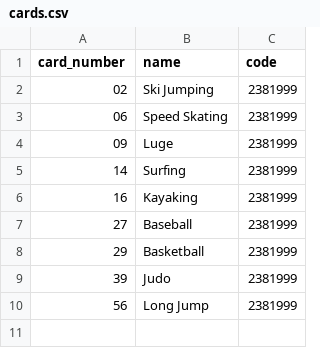
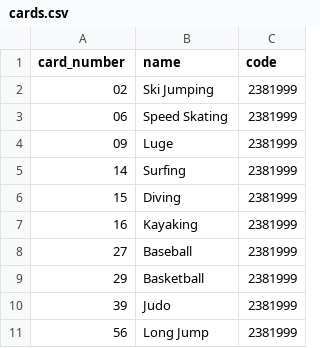
Before and after one commit to fferegrino/bear-cards, a CSV file: data/cards.csv, drawn as a sheet; the diff names each change by its address in the sheet, - before the commit and + after, or states it on an @@ line.

```diff
--- a/data/cards.csv
+++ b/data/cards.csv
+row 6: 15 | Diving | 2381999
```
Also changed, not shown: data/packs.csv.
